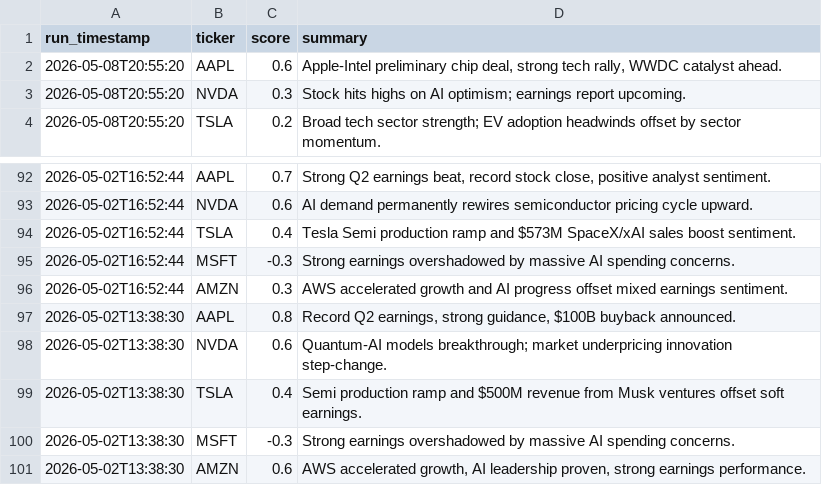
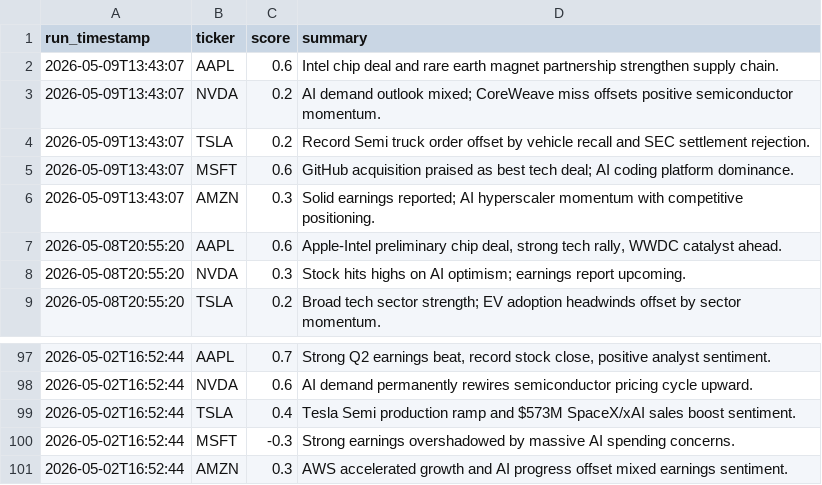
Before and after one commit to williamabrams88-hub/finance---investment-orchestrator, a CSV file: stock-sentiment/reports/scores.csv, drawn as a sheet; only a part is shown, gaps mark what is left out; removed rows and columns are numbered as before the commit, all else as after; the diff names each change by its address in the sheet, - before the commit and + after, or states it on an @@ line.

```diff
--- a/stock-sentiment/reports/scores.csv
+++ b/stock-sentiment/reports/scores.csv
+row 2: 2026-05-09T13:43:07 | AAPL | 0.6 | Intel chip deal and rare earth magnet partnership strengthen supply chain.
+row 3: 2026-05-09T13:43:07 | NVDA | 0.2 | AI demand outlook mixed; CoreWeave miss offsets positive semiconductor momentum.
+row 4: 2026-05-09T13:43:07 | TSLA | 0.2 | Record Semi truck order offset by vehicle recall and SEC settlement rejection.
+row 5: 2026-05-09T13:43:07 | MSFT | 0.6 | GitHub acquisition praised as best tech deal; AI coding platform dominance.
+row 6: 2026-05-09T13:43:07 | AMZN | 0.3 | Solid earnings reported; AI hyperscaler momentum with competitive positioning.
-row 97: 2026-05-02T13:38:30 | AAPL | 0.8 | Record Q2 earnings, strong guidance, $100B buyback announced.
-row 98: 2026-05-02T13:38:30 | NVDA | 0.6 | Quantum-AI models breakthrough; market underpricing innovation step-change.
-row 99: 2026-05-02T13:38:30 | TSLA | 0.4 | Semi production ramp and $500M revenue from Musk ventures offset soft earnings.
-row 100: 2026-05-02T13:38:30 | MSFT | -0.3 | Strong earnings overshadowed by massive AI spending concerns.
-row 101: 2026-05-02T13:38:30 | AMZN | 0.6 | AWS accelerated growth, AI leadership proven, strong earnings performance.
```
Also changed, not shown: stock-sentiment/reports/daily_digest.csv, stock-sentiment/reports/paper_pnl.csv, 1 other file.
